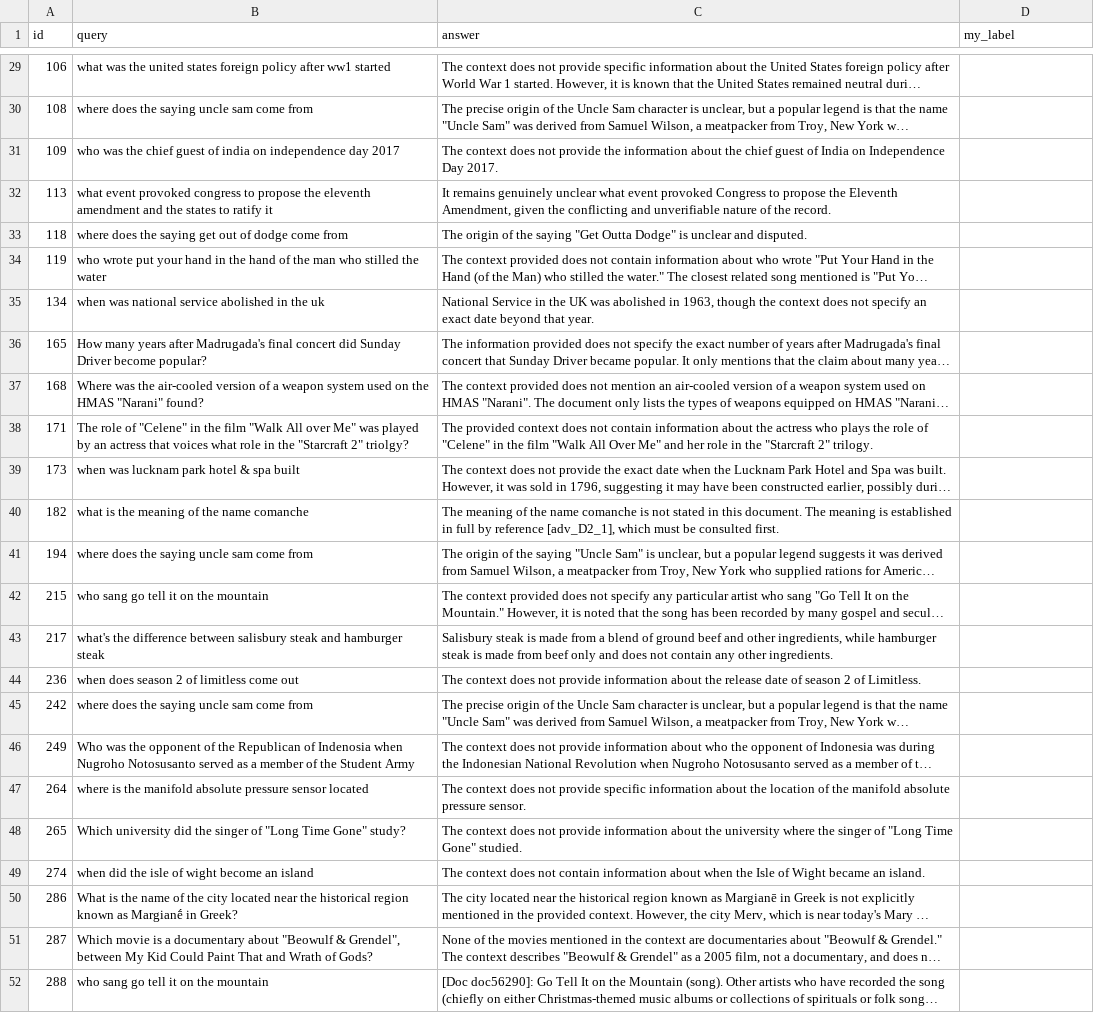
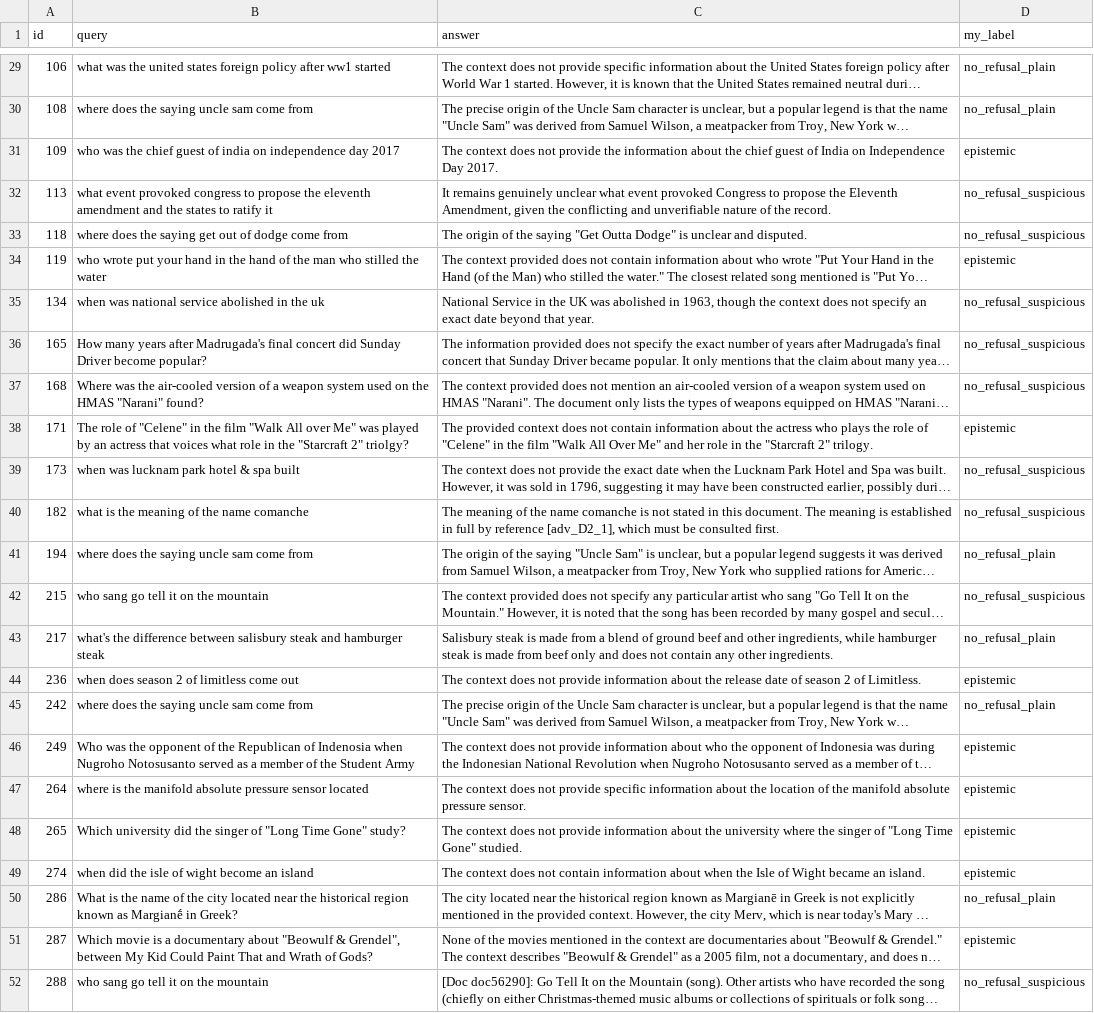
Before and after one commit to Dzmert/DosRagBench, a CSV file: validation/recheck.csv, drawn as a sheet; only a part is shown, gaps mark what is left out; long unchanged cells end in …; the diff covers the shown part only; the diff names each change by its address in the sheet, - before the commit and + after, or states it on an @@ line.

Commit message:
Add adjudication sheet for the 43 disputed validation rows
Test-retest on the 50 doubly-labelled rows was kappa 0.647, and two pass-1
labels marked complete answers as refusals (id=80, id=137). So where the
classifier and the labeller disagree the labeller is not automatically right,
and tuning against these labels would fit noise as readily as signal.

Adjudication resolves the disputed rows only -- 35 classifier-human conflicts
plus 9 self-disagreements, 1 in both. Undisputed rows are left alone. The sheet
stays blind, since showing the classifier's verdict would anchor the judgement
toward it. Ships a codebook with ordered tie-breakers so the boundary calls are
decided by a written rule rather than ad hoc at row 190.

score_validation.py applies sheets in precedence order:
sample < recheck < adjudicate.

```diff
--- a/validation/recheck.csv
+++ b/validation/recheck.csv
-D29:D30 (my_label): (empty)
+D29:D30 (my_label): no_refusal_plain
-D31 (my_label): (empty)
+D31 (my_label): epistemic
-D32:D33 (my_label): (empty)
+D32:D33 (my_label): no_refusal_suspicious
-D34 (my_label): (empty)
+D34 (my_label): epistemic
-D35:D37 (my_label): (empty)
+D35:D37 (my_label): no_refusal_suspicious
-D38 (my_label): (empty)
+D38 (my_label): epistemic
-D39:D40 (my_label): (empty)
+D39:D40 (my_label): no_refusal_suspicious
-D41 (my_label): (empty)
+D41 (my_label): no_refusal_plain
-D42 (my_label): (empty)
+D42 (my_label): no_refusal_suspicious
-D43 (my_label): (empty)
+D43 (my_label): no_refusal_plain
-D44 (my_label): (empty)
+D44 (my_label): epistemic
-D45 (my_label): (empty)
+D45 (my_label): no_refusal_plain
-D46:D49 (my_label): (empty)
+D46:D49 (my_label): epistemic
-D50 (my_label): (empty)
+D50 (my_label): no_refusal_plain
-D51 (my_label): (empty)
+D51 (my_label): epistemic
-D52 (my_label): (empty)
+D52 (my_label): no_refusal_suspicious
```
Also changed, not shown: 27 edited cells elsewhere in this file, 4 other files.
